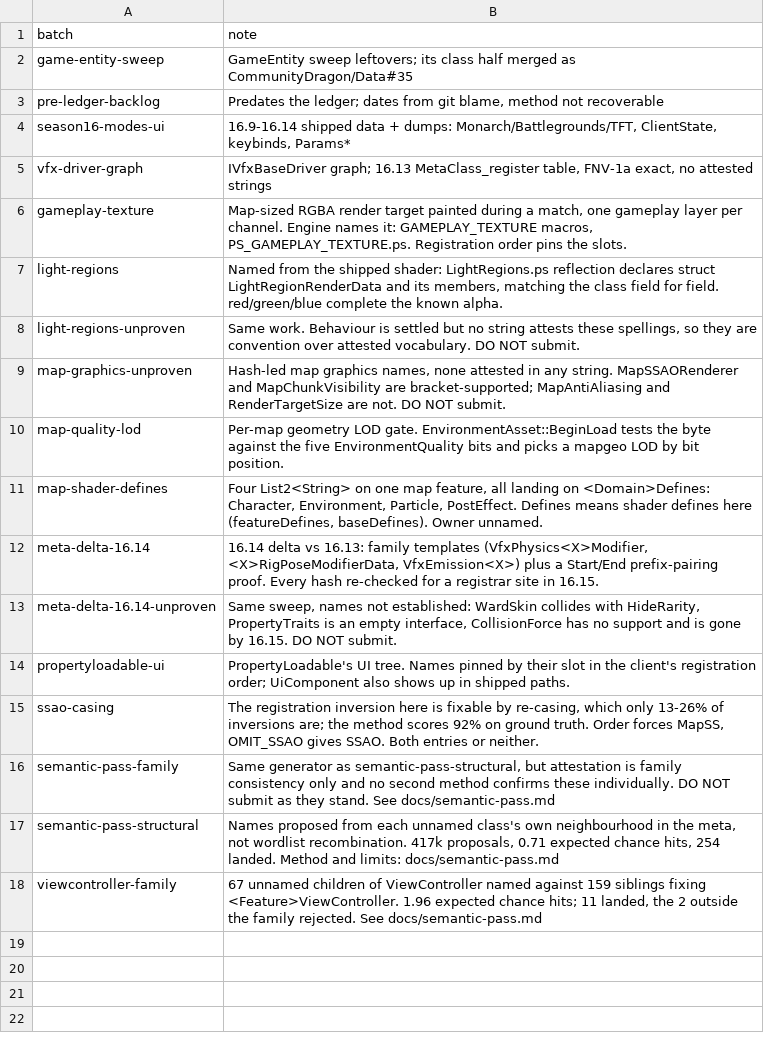
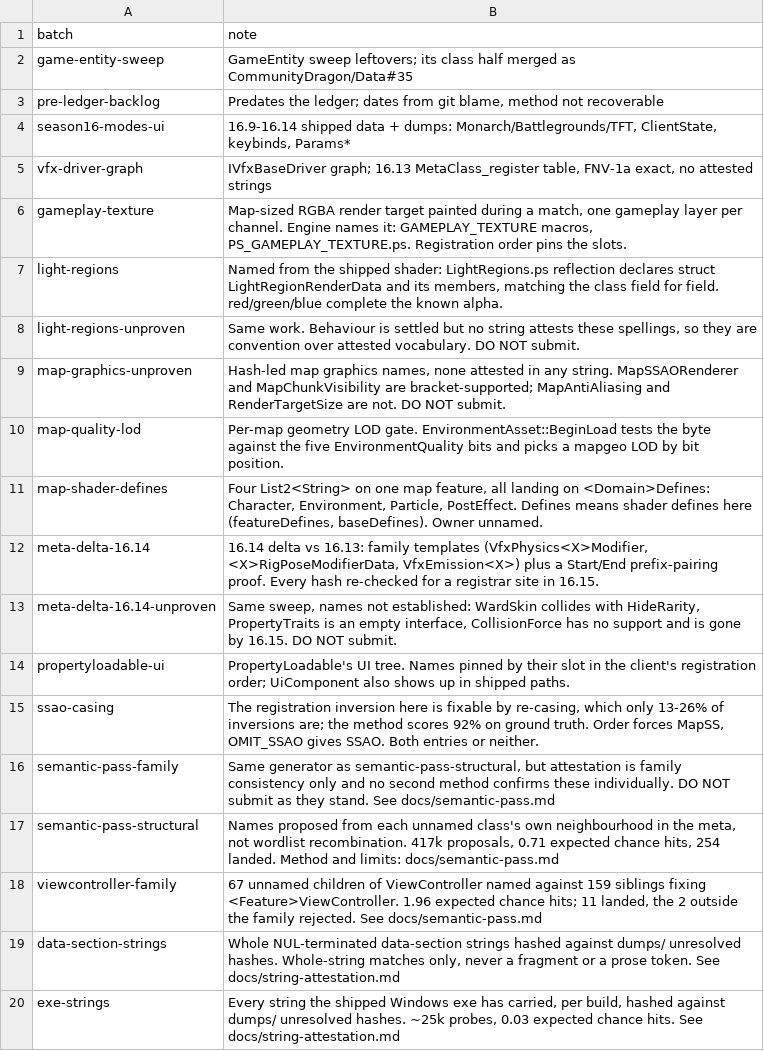
Before and after one commit to LeagueToolkit/lol-meta-classes, a TSV file: hashes/overrides/batches.tsv, drawn as a sheet; the diff names each change by its address in the sheet, - before the commit and + after, or states it on an @@ line.

Commit message:
feat(hashes): 220 names attested by strings the game shipped
The batch forced the naming rule to grow a clause - no word is capitalized
past its first letter - and 17 pre-existing names to regain a word boundary.
docs/plans/vocabulary-expansion.md plans what the wordlist still cannot reach.

```diff
--- a/hashes/overrides/batches.tsv
+++ b/hashes/overrides/batches.tsv
+row 19: data-section-strings | Whole NUL-terminated data-section strings hashed against dumps/ unresolved hashes. Whole-string matches only, never a fragment or a prose token. See docs/string-attestation.md
+row 20: exe-strings | Every string the shipped Windows exe has carried, per build, hashed against dumps/ unresolved hashes. ~25k probes, 0.03 expected chance hits. See docs/string-attestation.md
```
Also changed, not shown: 11 other files.
